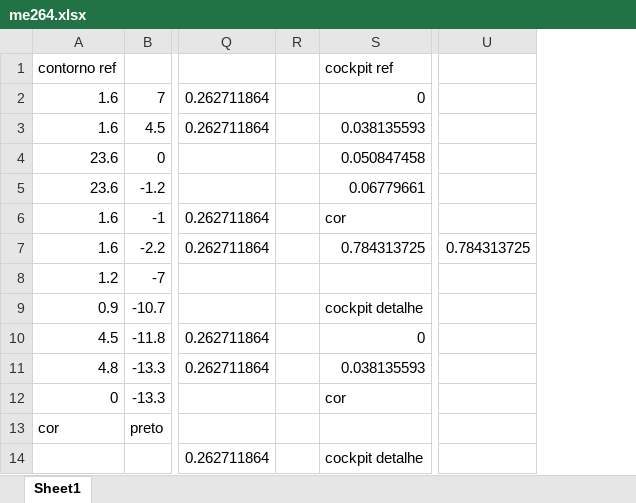
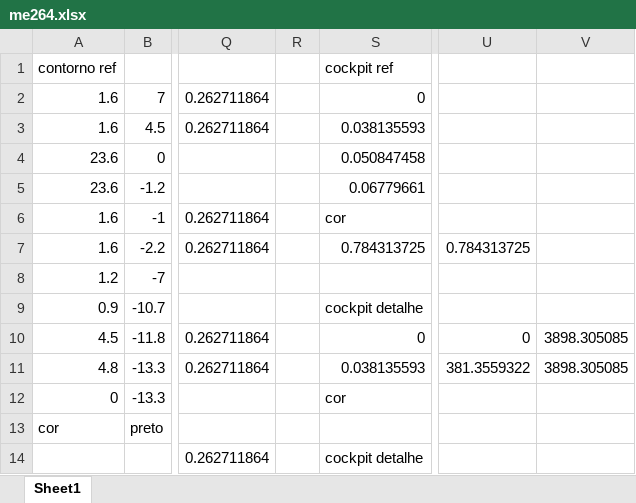
Before and after one commit to jmmccota/CG-Tp1, an Excel workbook: me264.xlsx, sheet Sheet1, drawn as a sheet; only a part is shown, gaps mark what is left out; values as stored, in another font and other column widths than the file's, no borders; charts and pictures not drawn; removed rows and columns are numbered as before the commit, all else as after; the diff covers the shown part only; the diff names each change by its address in the sheet, - before the commit and + after, or states it on an @@ line.

```diff
--- a/me264.xlsx (sheet Sheet1)
+++ b/me264.xlsx (sheet Sheet1)
-column R, empty
+column R, empty
-column U, row 7: 0.784313725
+column U, rows 7-11: 0.784313725 |  |  | 0 | 381.3559322
+column V, rows 10-11: 3898.305085 | 3898.305085
```
Also changed, not shown: 19 added rows and 1 removed row elsewhere in this sheet, charts or pictures, 1 other file.
